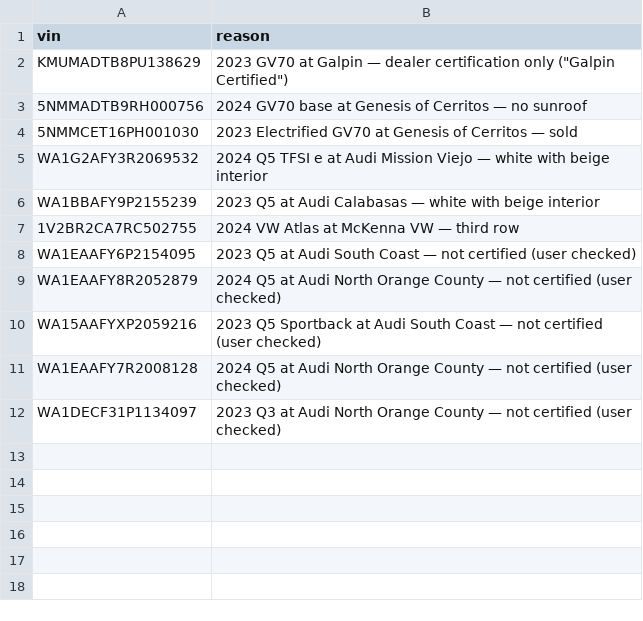
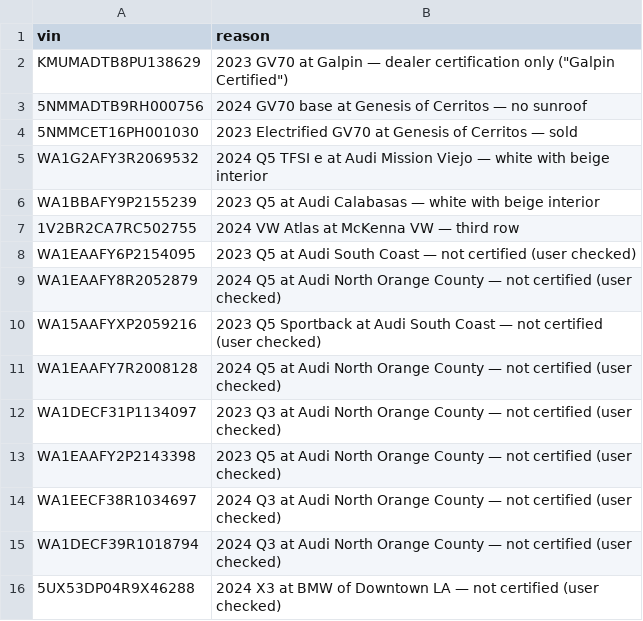
Before and after one commit to jhpdrbl/Car-finder-Ross, a CSV file: data/exclusions.csv, drawn as a sheet; the diff names each change by its address in the sheet, - before the commit and + after, or states it on an @@ line.

```diff
--- a/data/exclusions.csv
+++ b/data/exclusions.csv
+row 13: WA1EAAFY2P2143398 | 2023 Q5 at Audi North Orange County — not certified (user checked)
+row 14: WA1EECF38R1034697 | 2024 Q3 at Audi North Orange County — not certified (user checked)
+row 15: WA1DECF39R1018794 | 2024 Q3 at Audi North Orange County — not certified (user checked)
+row 16: 5UX53DP04R9X46288 | 2024 X3 at BMW of Downtown LA — not certified (user checked)
```
Also changed, not shown: data/listings.csv, 1 other file.
